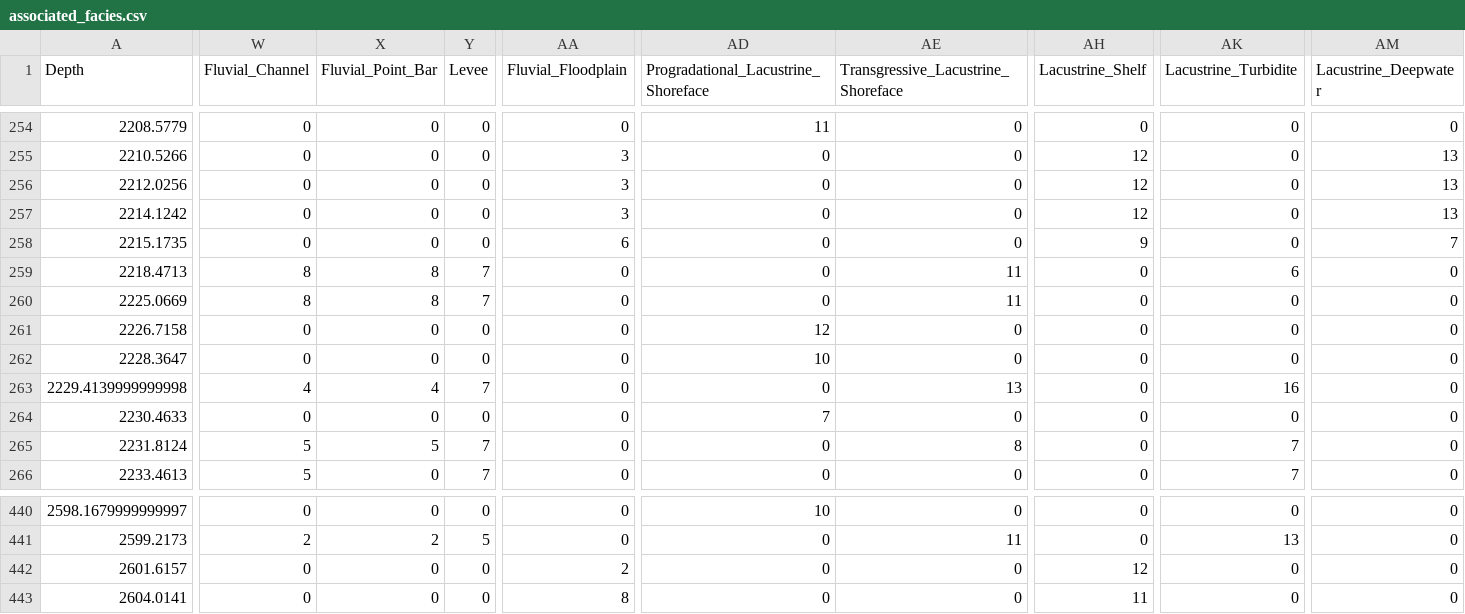
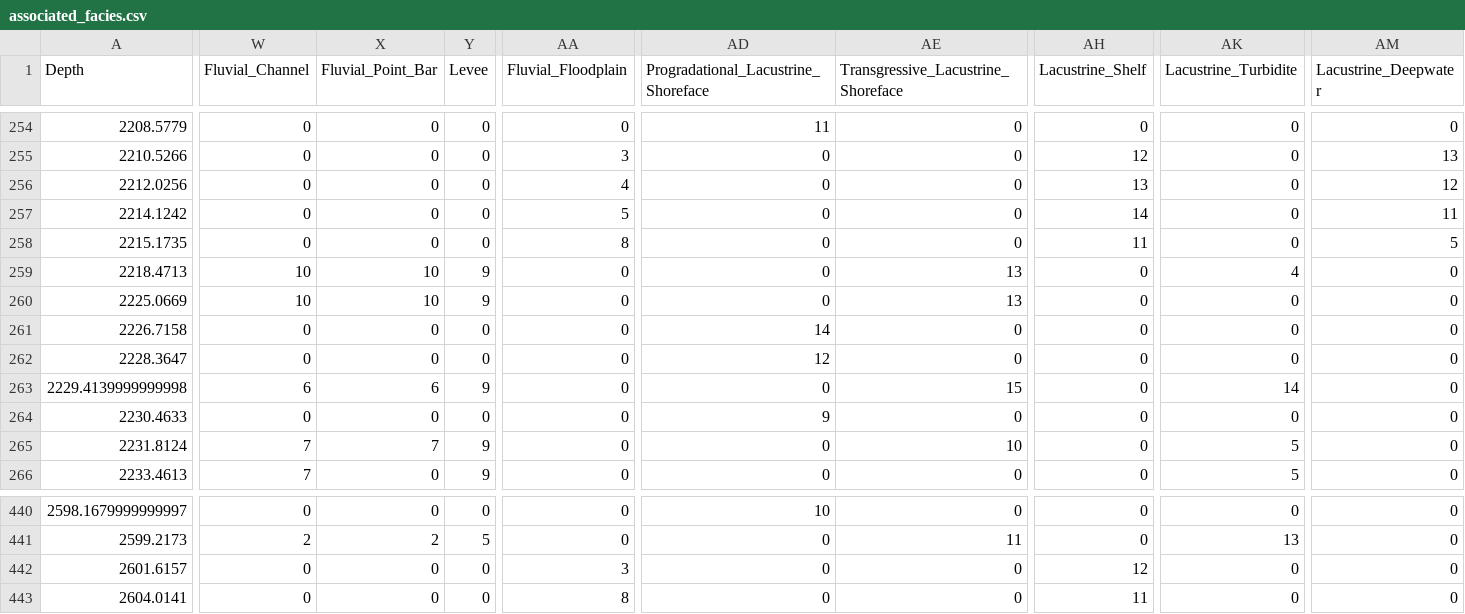
Before and after one commit to tranhieu956230/ai_i2g, a CSV file: modifier_set2_6/associated_facies/associated_facies.csv, drawn as a sheet; only a part is shown, gaps mark what is left out; the diff covers the shown part only; the diff names each change by its address in the sheet, - before the commit and + after, or states it on an @@ line.

```diff
--- a/modifier_set2_6/associated_facies/associated_facies.csv
+++ b/modifier_set2_6/associated_facies/associated_facies.csv
-AA256 (Fluvial_Floodplain): 3
+AA256 (Fluvial_Floodplain): 4
-AH256 (Lacustrine_Shelf): 12
+AH256 (Lacustrine_Shelf): 13
-AM256 (Lacustrine_Deepwater): 13
+AM256 (Lacustrine_Deepwater): 12
-AA257 (Fluvial_Floodplain): 3
+AA257 (Fluvial_Floodplain): 5
-AH257 (Lacustrine_Shelf): 12
+AH257 (Lacustrine_Shelf): 14
-AM257 (Lacustrine_Deepwater): 13
+AM257 (Lacustrine_Deepwater): 11
-AA258 (Fluvial_Floodplain): 6
+AA258 (Fluvial_Floodplain): 8
-AH258 (Lacustrine_Shelf): 9
+AH258 (Lacustrine_Shelf): 11
-AM258 (Lacustrine_Deepwater): 7
+AM258 (Lacustrine_Deepwater): 5
-W259:W260 (Fluvial_Channel): 8
+W259:W260 (Fluvial_Channel): 10
-X259:X260 (Fluvial_Point_Bar): 8
+X259:X260 (Fluvial_Point_Bar): 10
-Y259:Y260 (Levee): 7
+Y259:Y260 (Levee): 9
-AE259:AE260: 11
+AE259:AE260: 13
-AK259 (Lacustrine_Turbidite): 6
+AK259 (Lacustrine_Turbidite): 4
-AD261: 12
+AD261: 14
-AD262: 10
+AD262: 12
-W263 (Fluvial_Channel): 4
+W263 (Fluvial_Channel): 6
-X263 (Fluvial_Point_Bar): 4
+X263 (Fluvial_Point_Bar): 6
-Y263 (Levee): 7
+Y263 (Levee): 9
-AE263: 13
+AE263: 15
-AK263 (Lacustrine_Turbidite): 16
+AK263 (Lacustrine_Turbidite): 14
-AD264: 7
+AD264: 9
-W265:W266 (Fluvial_Channel): 5
+W265:W266 (Fluvial_Channel): 7
-X265 (Fluvial_Point_Bar): 5
+X265 (Fluvial_Point_Bar): 7
-Y265:Y266 (Levee): 7
+Y265:Y266 (Levee): 9
-AE265: 8
+AE265: 10
-AK265:AK266 (Lacustrine_Turbidite): 7
+AK265:AK266 (Lacustrine_Turbidite): 5
-AA442 (Fluvial_Floodplain): 2
+AA442 (Fluvial_Floodplain): 3
```
Also changed, not shown: 144 edited cells elsewhere in this file, modifier_set2_6/lower_boundary/lower_boundary.csv, modifier_set2_6/upper_boundary/upper_boundary.csv, 3 other files.
